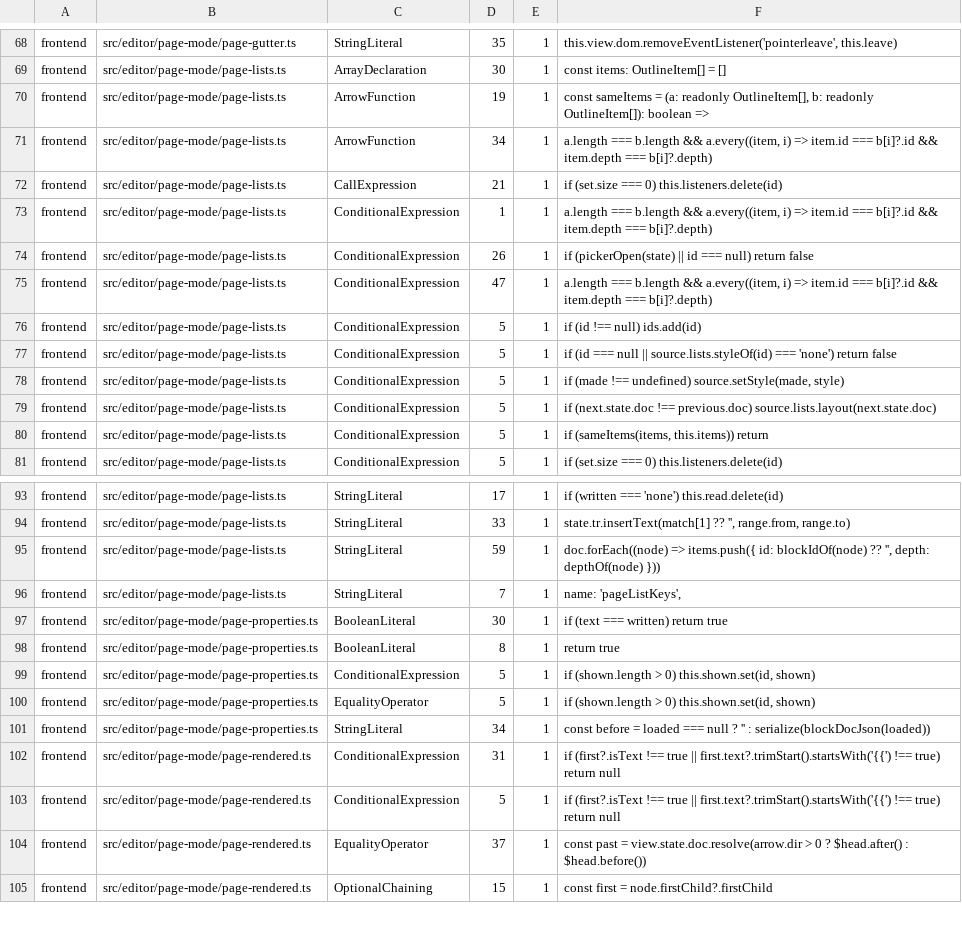
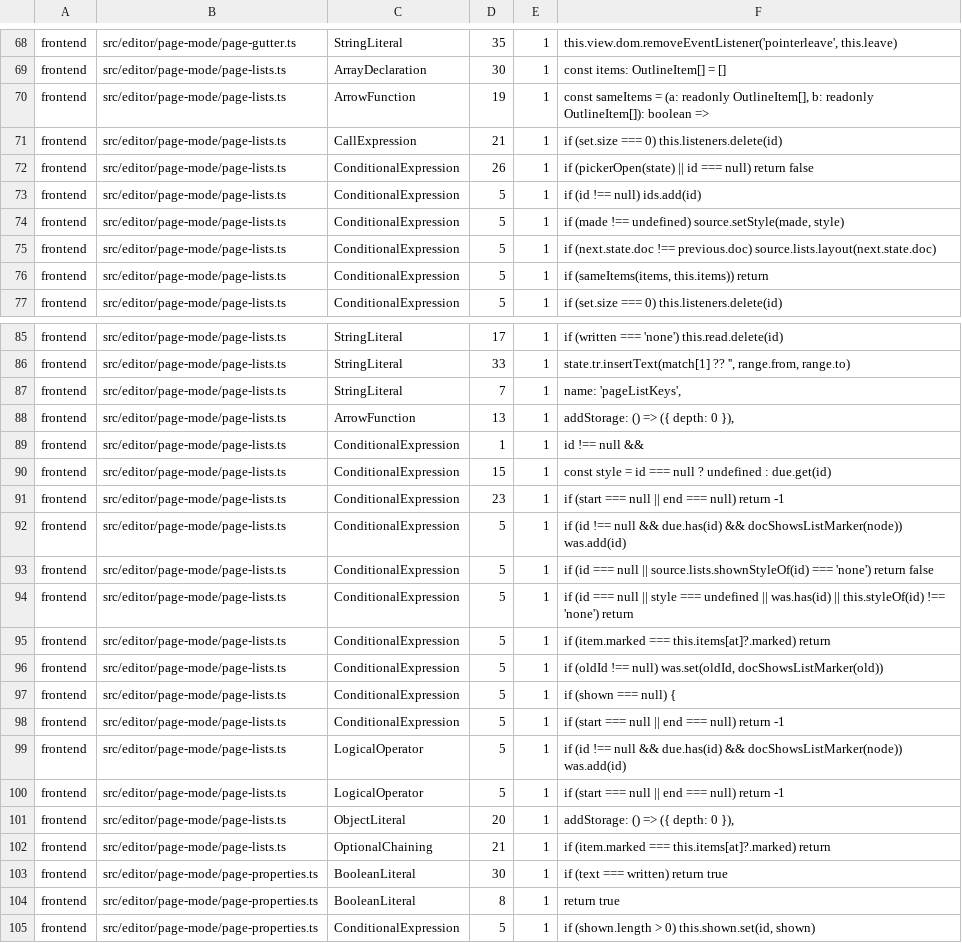
Before and after one commit to jfolcini/agaric, a TSV file: mutation-accepted.tsv, drawn as a sheet; only a part is shown, gaps mark what is left out; the shorter side is filled out with more unchanged rows; removed rows and columns are numbered as before the commit, all else as after; the diff covers the shown part only; the diff names each change by its address in the sheet, - before the commit and + after, or states it on an @@ line.

```diff
--- a/mutation-accepted.tsv
+++ b/mutation-accepted.tsv
-row 71: frontend | src/editor/page-mode/page-lists.ts | ArrowFunction | 34 | 1 | a.length === b.length && a.every((item, i) => item.id === b[i]?.id && item.depth === b[i]?.depth)
-row 73: frontend | src/editor/page-mode/page-lists.ts | ConditionalExpression | 1 | 1 | a.length === b.length && a.every((item, i) => item.id === b[i]?.id && item.depth === b[i]?.depth)
-row 75: frontend | src/editor/page-mode/page-lists.ts | ConditionalExpression | 47 | 1 | a.length === b.length && a.every((item, i) => item.id === b[i]?.id && item.depth === b[i]?.depth)
-row 77: frontend | src/editor/page-mode/page-lists.ts | ConditionalExpression | 5 | 1 | if (id === null || source.lists.styleOf(id) === 'none') return false
-row 95: frontend | src/editor/page-mode/page-lists.ts | StringLiteral | 59 | 1 | doc.forEach((node) => items.push({ id: blockIdOf(node) ?? '', depth: depthOf(node) }))
+row 88: frontend | src/editor/page-mode/page-lists.ts | ArrowFunction | 13 | 1 | addStorage: () => ({ depth: 0 }),
+row 89: frontend | src/editor/page-mode/page-lists.ts | ConditionalExpression | 1 | 1 | id !== null &&
+row 90: frontend | src/editor/page-mode/page-lists.ts | ConditionalExpression | 15 | 1 | const style = id === null ? undefined : due.get(id)
+row 91: frontend | src/editor/page-mode/page-lists.ts | ConditionalExpression | 23 | 1 | if (start === null || end === null) return -1
+row 92: frontend | src/editor/page-mode/page-lists.ts | ConditionalExpression | 5 | 1 | if (id !== null && due.has(id) && docShowsListMarker(node)) was.add(id)
+row 93: frontend | src/editor/page-mode/page-lists.ts | ConditionalExpression | 5 | 1 | if (id === null || source.lists.shownStyleOf(id) === 'none') return false
+row 94: frontend | src/editor/page-mode/page-lists.ts | ConditionalExpression | 5 | 1 | if (id === null || style === undefined || was.has(id) || this.styleOf(id) !== 'none') return
+row 95: frontend | src/editor/page-mode/page-lists.ts | ConditionalExpression | 5 | 1 | if (item.marked === this.items[at]?.marked) return
+row 96: frontend | src/editor/page-mode/page-lists.ts | ConditionalExpression | 5 | 1 | if (oldId !== null) was.set(oldId, docShowsListMarker(old))
+row 97: frontend | src/editor/page-mode/page-lists.ts | ConditionalExpression | 5 | 1 | if (shown === null) {
+row 98: frontend | src/editor/page-mode/page-lists.ts | ConditionalExpression | 5 | 1 | if (start === null || end === null) return -1
+row 99: frontend | src/editor/page-mode/page-lists.ts | LogicalOperator | 5 | 1 | if (id !== null && due.has(id) && docShowsListMarker(node)) was.add(id)
+row 100: frontend | src/editor/page-mode/page-lists.ts | LogicalOperator | 5 | 1 | if (start === null || end === null) return -1
+row 101: frontend | src/editor/page-mode/page-lists.ts | ObjectLiteral | 20 | 1 | addStorage: () => ({ depth: 0 }),
+row 102: frontend | src/editor/page-mode/page-lists.ts | OptionalChaining | 21 | 1 | if (item.marked === this.items[at]?.marked) return
```
Also changed, not shown: 4 removed rows elsewhere in this file, 1 other file.
